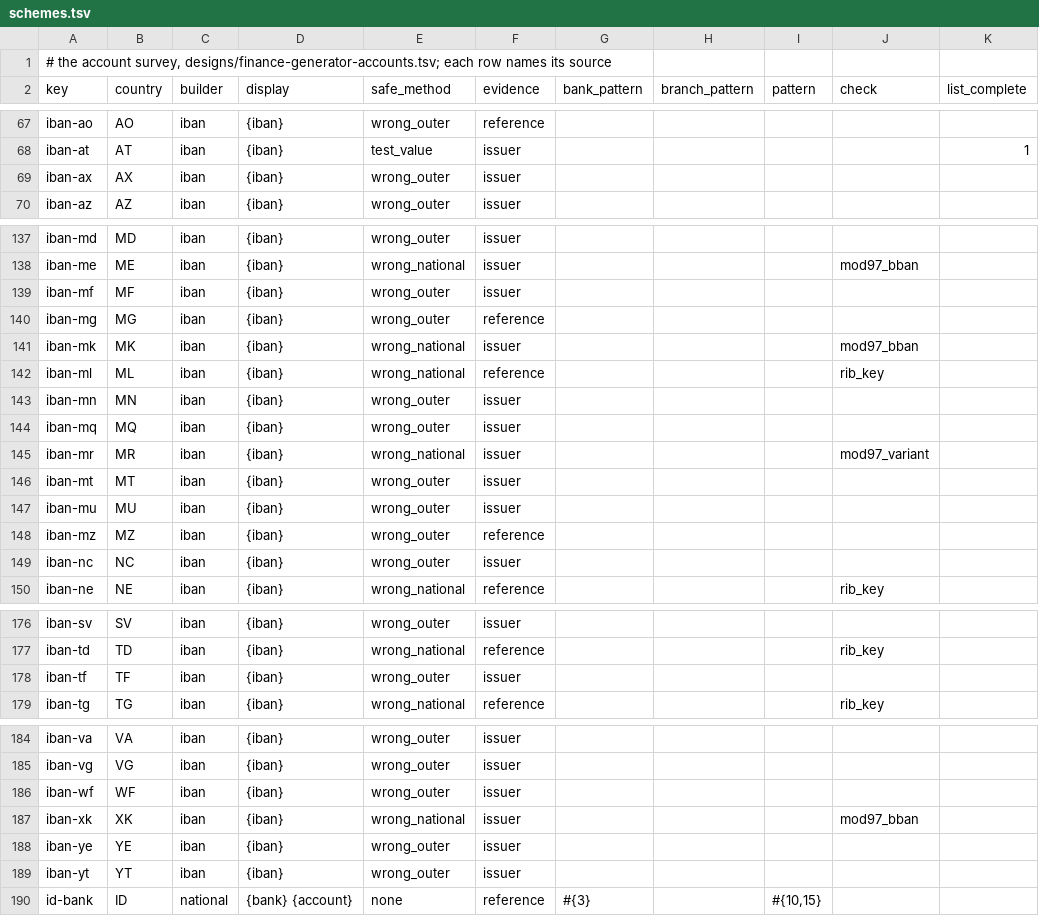
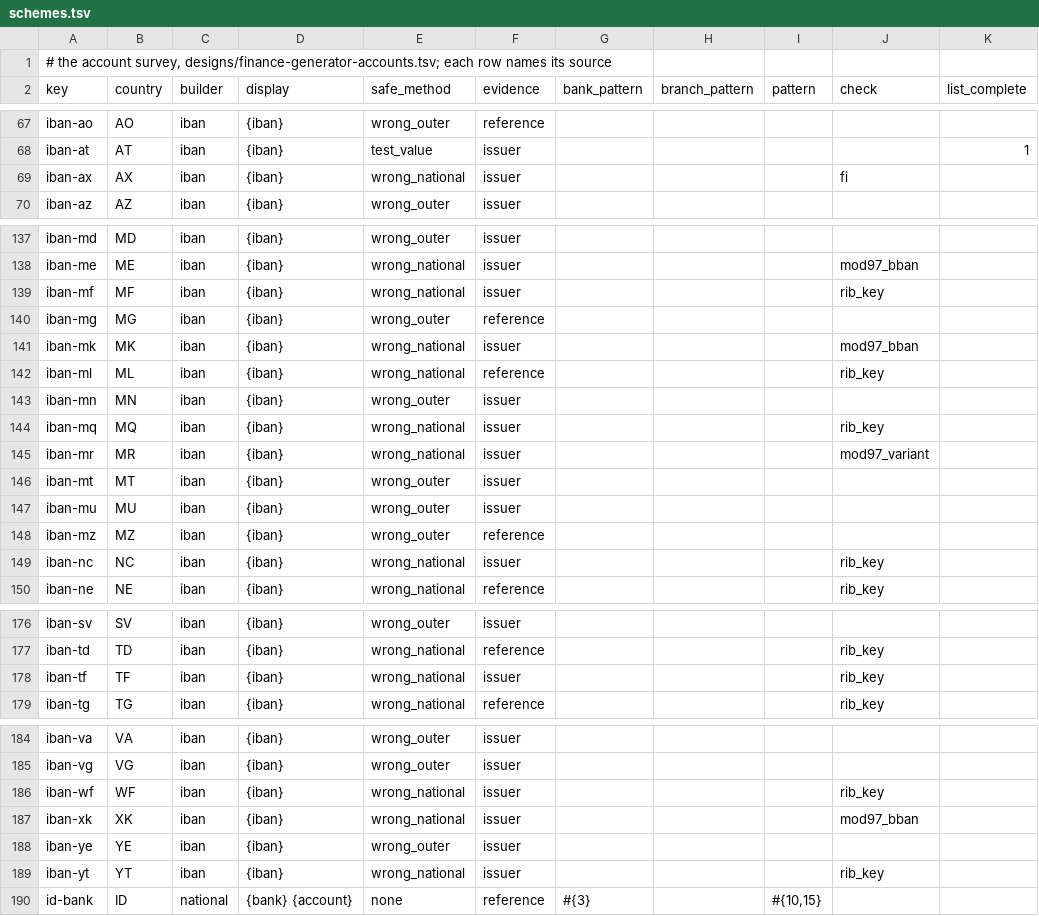
Before and after one commit to dasmig/finance-generator, a TSV file: resources/full/schemes.tsv, drawn as a sheet; only a part is shown, gaps mark what is left out; the diff covers the shown part only; the diff names each change by its address in the sheet, - before the commit and + after, or states it on an @@ line.

```diff
--- a/resources/full/schemes.tsv
+++ b/resources/full/schemes.tsv
-E69 (safe_method): wrong_outer
+E69 (safe_method): wrong_national
-J69 (check): (empty)
+J69 (check): fi
-E139 (safe_method): wrong_outer
+E139 (safe_method): wrong_national
-J139 (check): (empty)
+J139 (check): rib_key
-E144 (safe_method): wrong_outer
+E144 (safe_method): wrong_national
-J144 (check): (empty)
+J144 (check): rib_key
-E149 (safe_method): wrong_outer
+E149 (safe_method): wrong_national
-J149 (check): (empty)
+J149 (check): rib_key
-E178 (safe_method): wrong_outer
+E178 (safe_method): wrong_national
-J178 (check): (empty)
+J178 (check): rib_key
-E186 (safe_method): wrong_outer
+E186 (safe_method): wrong_national
-J186 (check): (empty)
+J186 (check): rib_key
-E189 (safe_method): wrong_outer
+E189 (safe_method): wrong_national
-J189 (check): (empty)
+J189 (check): rib_key
```
Also changed, not shown: 20 edited cells elsewhere in this file, resources/full/iban_formats.tsv, resources/lite/banks.tsv, 21 other files.
